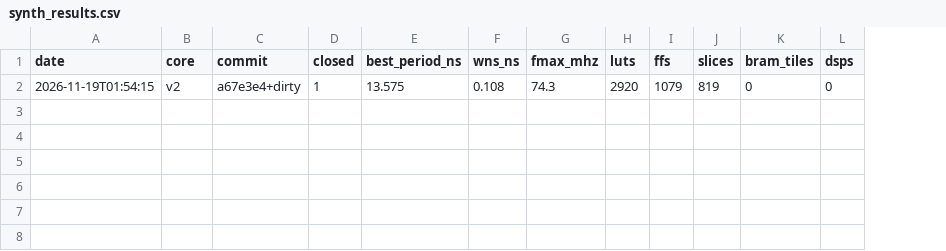
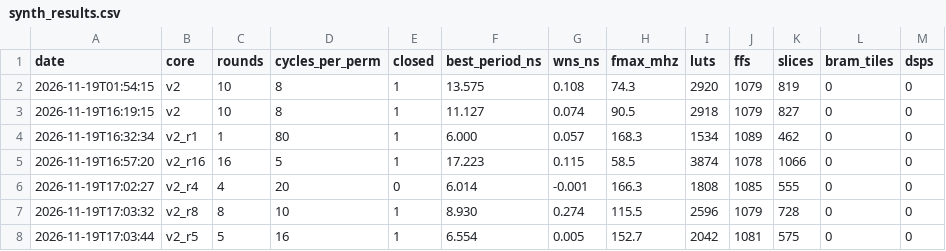
Before and after one commit to bmenget/dumbo-acceleration, a CSV file: reports/synth_results.csv, drawn as a sheet; only a part is shown; removed rows and columns are numbered as before the commit, all else as after; rows hold the shown columns only; the diff names each change by its address in the sheet, - before the commit and + after, or states it on an @@ line.

```diff
--- a/reports/synth_results.csv
+++ b/reports/synth_results.csv
-column C (commit), row 2: a67e3e4+dirty
+column C (rounds), row 2: 10
+column D (cycles_per_perm), row 2: 8
+row 3: 2026-11-19T16:19:15 | v2 | 10 | 8 | 1 | 11.127 | 0.074 | 90.5 | 2918 | 1079 | 827 | 0 | 0
+row 4: 2026-11-19T16:32:34 | v2_r1 | 1 | 80 | 1 | 6.000 | 0.057 | 168.3 | 1534 | 1089 | 462 | 0 | 0
+row 5: 2026-11-19T16:57:20 | v2_r16 | 16 | 5 | 1 | 17.223 | 0.115 | 58.5 | 3874 | 1078 | 1066 | 0 | 0
+row 6: 2026-11-19T17:02:27 | v2_r4 | 4 | 20 | 0 | 6.014 | -0.001 | 166.3 | 1808 | 1085 | 555 | 0 | 0
+row 7: 2026-11-19T17:03:32 | v2_r8 | 8 | 10 | 1 | 8.930 | 0.274 | 115.5 | 2596 | 1079 | 728 | 0 | 0
+row 8: 2026-11-19T17:03:44 | v2_r5 | 5 | 16 | 1 | 6.554 | 0.005 | 152.7 | 2042 | 1081 | 575 | 0 | 0
```
Also changed, not shown: reports/benchmark.csv, reports/synth_runs.csv, 56 other files.
